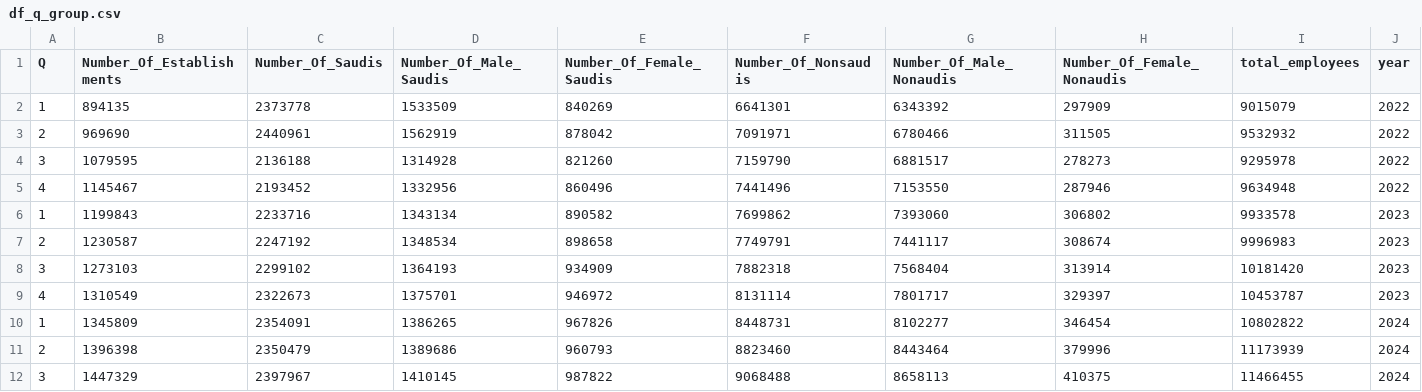
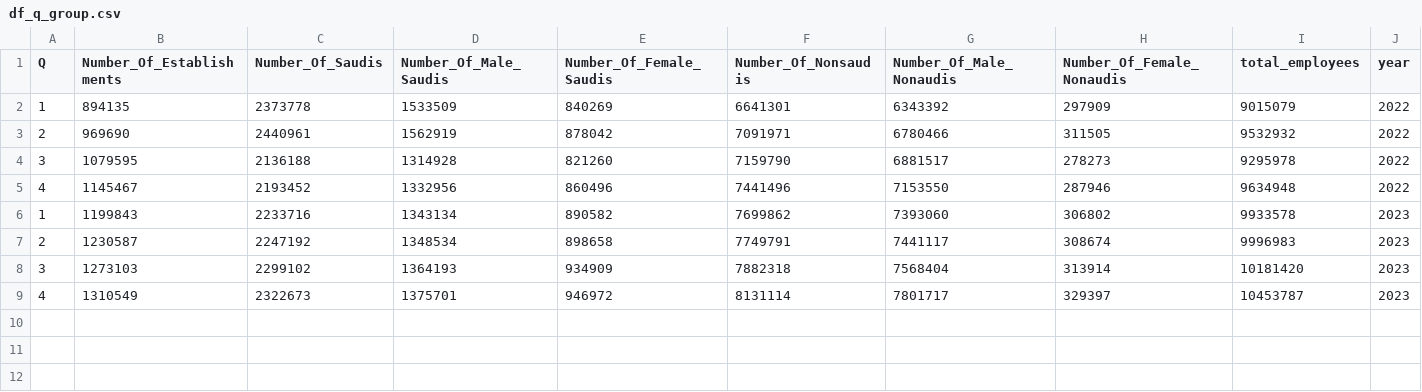
Before and after one commit to MubarakHus/Capstone-Project, a CSV file: data/df_q_group.csv, drawn as a sheet; the diff names each change by its address in the sheet, - before the commit and + after, or states it on an @@ line.

```diff
--- a/data/df_q_group.csv
+++ b/data/df_q_group.csv
-row 10: 1 | 1345809 | 2354091 | 1386265 | 967826 | 8448731 | 8102277 | 346454 | 10802822 | 2024
-row 11: 2 | 1396398 | 2350479 | 1389686 | 960793 | 8823460 | 8443464 | 379996 | 11173939 | 2024
-row 12: 3 | 1447329 | 2397967 | 1410145 | 987822 | 9068488 | 8658113 | 410375 | 11466455 | 2024
```
Also changed, not shown: data/activity_group22.csv, data/activity_group23.csv, 3 other files.
